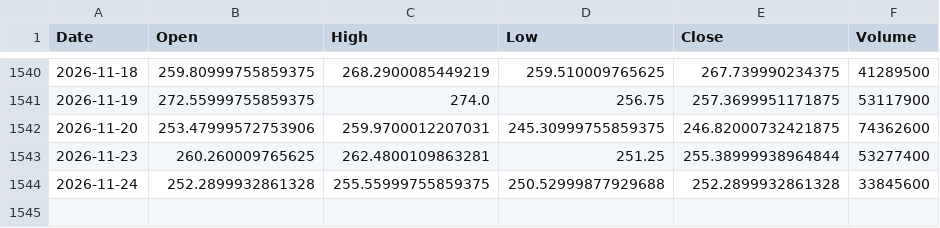
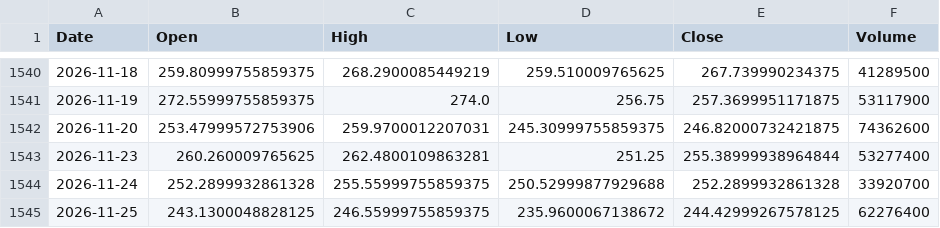
Before and after one commit to sergioeternod/miwebsite, a CSV file: data/price_vintage/AMZN.csv, drawn as a sheet; only a part is shown, gaps mark what is left out.

```diff
--- a/data/price_vintage/AMZN.csv
+++ b/data/price_vintage/AMZN.csv
@@ -1543,2 +1543,3 @@ Date,Open,High,Low,Close,Volume
 2026-11-23,260.260009765625,262.4800109863281,251.25,255.38999938964844,53277400
-2026-11-24,252.2899932861328,255.55999755859375,250.52999877929688,252.2899932861328,33845600
+2026-11-24,252.2899932861328,255.55999755859375,250.52999877929688,252.2899932861328,33920700
+2026-11-25,243.1300048828125,246.55999755859375,235.9600067138672,244.42999267578125,62276400
```
Also changed, not shown: data/price_vintage/MSFT.csv, data/price_vintage/NVDA.csv, 16 other files.
